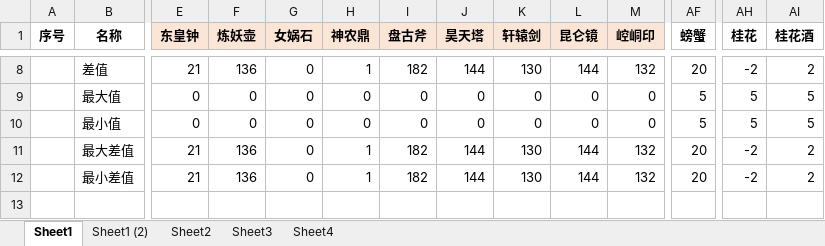
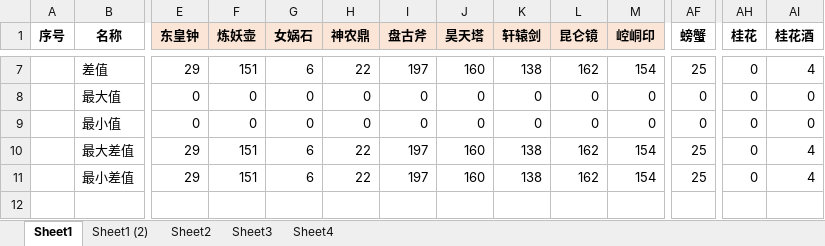
Before and after one commit to yue412/MonsterBook, an Excel workbook: bin/妖怪收账.xlsm, sheet Sheet1, drawn as a sheet; only a part is shown, gaps mark what is left out; values as stored, in another font and other column widths than the file's, no borders; charts and pictures and conditional formats not drawn; addresses are those after the commit; the diff covers the shown part only; the diff names each change by its address in the sheet, - before the commit and + after, or states it on an @@ line.

```diff
--- a/bin/妖怪收账.xlsm (sheet Sheet1)
+++ b/bin/妖怪收账.xlsm (sheet Sheet1)
-E7 (东皇钟): 21
+E7 (东皇钟): 29
-F7 (炼妖壶): 136
+F7 (炼妖壶): 151
-G7 (女娲石): 0
+G7 (女娲石): 6
-H7 (神农鼎): 1
+H7 (神农鼎): 22
-I7 (盘古斧): 182
+I7 (盘古斧): 197
-J7 (昊天塔): 144
+J7 (昊天塔): 160
-K7 (轩辕剑): 130
+K7 (轩辕剑): 138
-L7 (昆仑镜): 144
+L7 (昆仑镜): 162
-M7 (崆峒印): 132
+M7 (崆峒印): 154
-AF7 (螃蟹): 20
+AF7 (螃蟹): 25
-AH7 (桂花): -2
+AH7 (桂花): 0
-AI7 (桂花酒): 2
+AI7 (桂花酒): 4
-AF8:AF9 (螃蟹): 5
+AF8:AF9 (螃蟹): 0
-AH8:AH9 (桂花): 5
+AH8:AH9 (桂花): 0
-AI8:AI9 (桂花酒): 5
+AI8:AI9 (桂花酒): 0
-E10:E11 (东皇钟): 21
+E10:E11 (东皇钟): 29
-F10:F11 (炼妖壶): 136
+F10:F11 (炼妖壶): 151
-G10:G11 (女娲石): 0
+G10:G11 (女娲石): 6
-H10:H11 (神农鼎): 1
+H10:H11 (神农鼎): 22
-I10:I11 (盘古斧): 182
+I10:I11 (盘古斧): 197
-J10:J11 (昊天塔): 144
+J10:J11 (昊天塔): 160
-K10:K11 (轩辕剑): 130
+K10:K11 (轩辕剑): 138
-L10:L11 (昆仑镜): 144
+L10:L11 (昆仑镜): 162
-M10:M11 (崆峒印): 132
+M10:M11 (崆峒印): 154
-AF10:AF11 (螃蟹): 20
+AF10:AF11 (螃蟹): 25
-AH10:AH11 (桂花): -2
+AH10:AH11 (桂花): 0
-AI10:AI11 (桂花酒): 2
+AI10:AI11 (桂花酒): 4
```
Also changed, not shown: 1 removed row and 116 edited cells elsewhere in this sheet, formulas that keep their value, charts or pictures, 2 other files.
